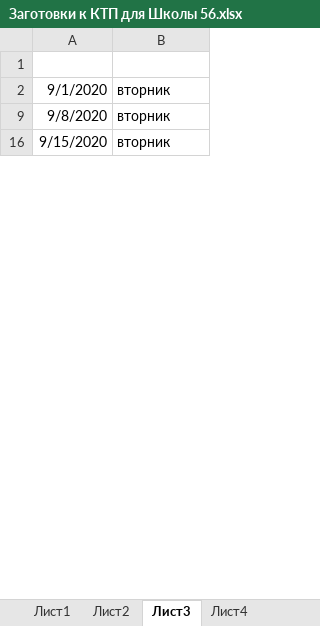
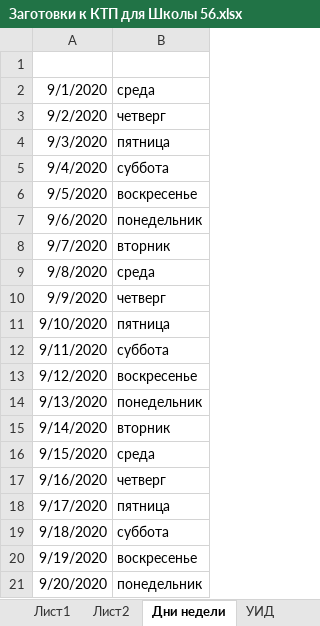
Before and after one commit to polydora/Lab-processings, an Excel workbook: КТП/КТП 56 школа/Заготовки к КТП для Школы 56.xlsx, sheet Дни недели, drawn as a sheet; only a part is shown; values as stored, in another font and other column widths than the file's, no borders; the diff covers the shown part only; the diff names each change by its address in the sheet, - before the commit and + after, or states it on an @@ line.

Commit message:
КТП для 56 школы

```diff
--- a/КТП/КТП 56 школа/Заготовки к КТП для Школы 56.xlsx (sheet Дни недели)
+++ b/КТП/КТП 56 школа/Заготовки к КТП для Школы 56.xlsx (sheet Дни недели)
-sheet tab: Лист3
+sheet tab: Дни недели
-sheet tab: Лист4
+sheet tab: УИД
-B2: вторник
+B2: среда
+row 3: 9/2/2020 | четверг
+row 4: 9/3/2020 | пятница
+row 5: 9/4/2020 | суббота
+row 6: 9/5/2020 | воскресенье
+row 7: 9/6/2020 | понедельник
+row 8: 9/7/2020 | вторник
-B9: вторник
+B9: среда
+row 10: 9/9/2020 | четверг
+row 11: 9/10/2020 | пятница
+row 12: 9/11/2020 | суббота
+row 13: 9/12/2020 | воскресенье
+row 14: 9/13/2020 | понедельник
+row 15: 9/14/2020 | вторник
-B16: вторник
+B16: среда
+row 17: 9/16/2020 | четверг
+row 18: 9/17/2020 | пятница
+row 19: 9/18/2020 | суббота
+row 20: 9/19/2020 | воскресенье
+row 21: 9/20/2020 | понедельник
```
Also changed, not shown: 237 added rows, 17 hidden or unhidden rows and 40 edited cells elsewhere in this sheet, sheet УИД, other sheet tabs, 3 other files.
